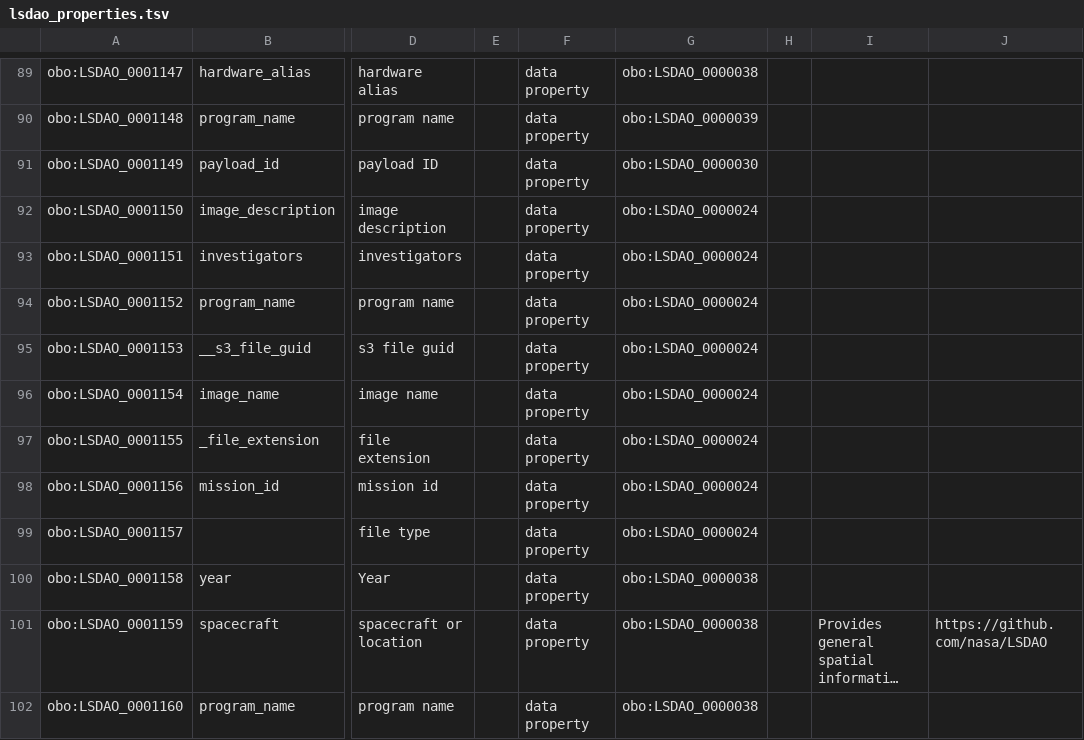
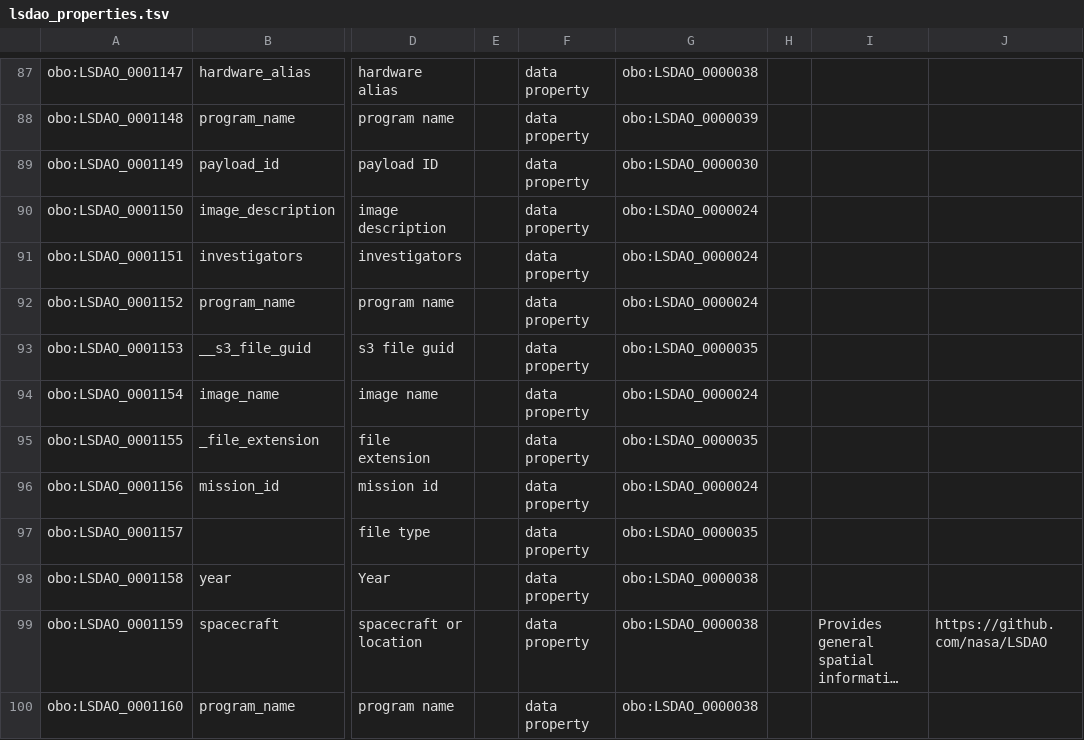
Before and after one commit to nasa/LSDAO, a TSV file: src/ontology/templates/lsdao_properties.tsv, drawn as a sheet; only a part is shown, gaps mark what is left out; long unchanged cells end in …; addresses are those after the commit; the diff covers the shown part only; the diff names each change by its address in the sheet, - before the commit and + after, or states it on an @@ line.

```diff
--- a/src/ontology/templates/lsdao_properties.tsv
+++ b/src/ontology/templates/lsdao_properties.tsv
-G93: obo:LSDAO_0000024
+G93: obo:LSDAO_0000035
-G95: obo:LSDAO_0000024
+G95: obo:LSDAO_0000035
-G97: obo:LSDAO_0000024
+G97: obo:LSDAO_0000035
```
Also changed, not shown: 3 removed rows and 4 edited cells elsewhere in this file, src/ontology/templates/lsdao_classes.tsv, 6 other files.
